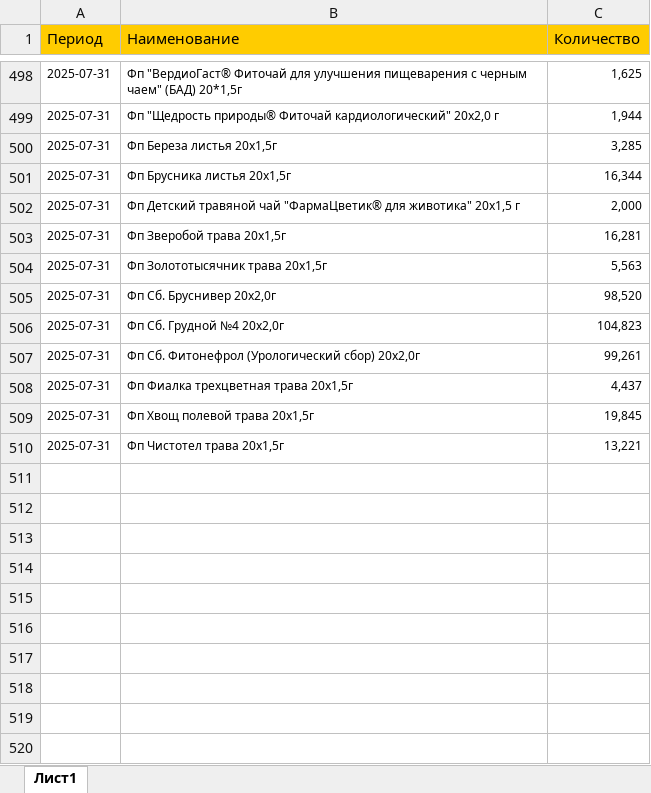
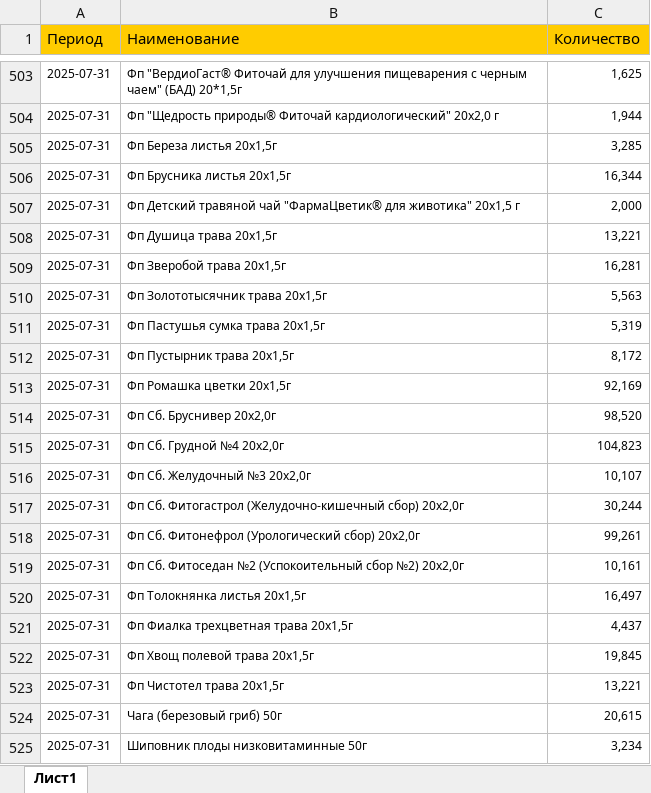
Before and after one commit to andreykoz82/StockAnalysis, an Excel workbook: data/production_2_stage.xlsx, sheet Лист1, drawn as a sheet; only a part is shown, gaps mark what is left out; values as stored, in another font and other column widths than the file's, no borders; the diff covers the shown part only; the diff names each change by its address in the sheet, - before the commit and + after, or states it on an @@ line.

```diff
--- a/data/production_2_stage.xlsx (sheet Лист1)
+++ b/data/production_2_stage.xlsx (sheet Лист1)
+row 508: 2025-07-31 | Фп Душица трава 20x1,5г | 13,221
+row 511: 2025-07-31 | Фп Пастушья сумка трава 20х1,5г | 5,319
+row 512: 2025-07-31 | Фп Пустырник трава 20x1,5г | 8,172
+row 513: 2025-07-31 | Фп Ромашка цветки 20x1,5г | 92,169
+row 516: 2025-07-31 | Фп Сб. Желудочный №3 20x2,0г | 10,107
+row 517: 2025-07-31 | Фп Сб. Фитогастрол (Желудочно-кишечный сбор) 20x2,0г | 30,244
+row 519: 2025-07-31 | Фп Сб. Фитоседан №2 (Успокоительный сбор №2) 20x2,0г | 10,161
+row 520: 2025-07-31 | Фп Толокнянка листья 20x1,5г | 16,497
+row 524: 2025-07-31 | Чага (березовый гриб) 50г | 20,615
+row 525: 2025-07-31 | Шиповник плоды низковитаминные 50г | 3,234
```
Also changed, not shown: 5 added rows elsewhere in this sheet, data/actual_orders_2stage.xlsx, data/finished_goods_stocks.xlsx, 4 other files.
